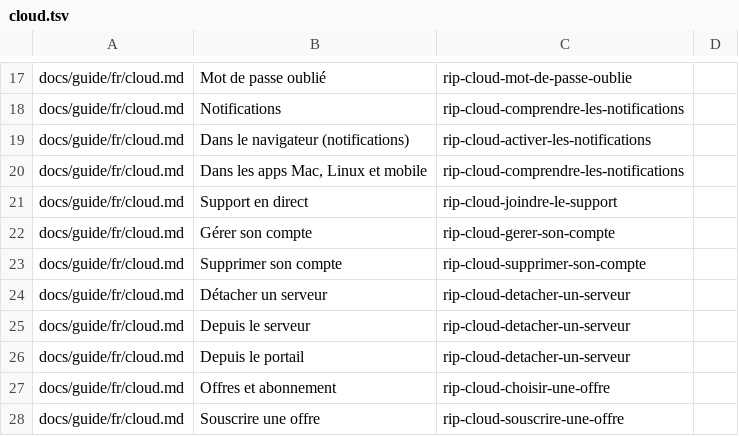
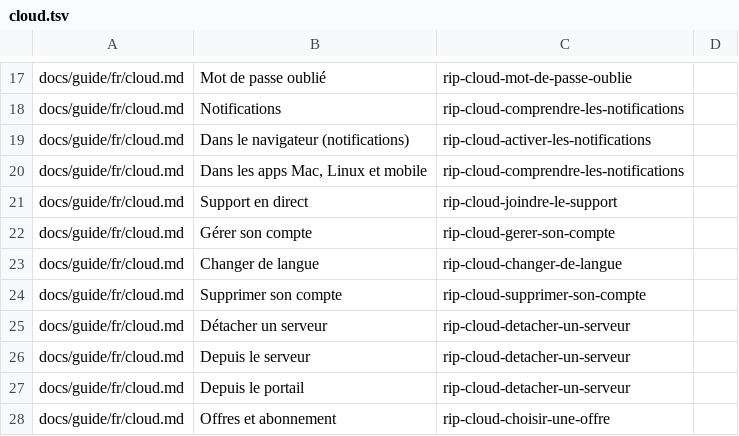
Before and after one commit to mvignaud/eko-rip-center, a TSV file: docs/aide/couverture/cloud.tsv, drawn as a sheet; only a part is shown, gaps mark what is left out; the shorter side is filled out with more unchanged rows.

```diff
--- a/docs/aide/couverture/cloud.tsv
+++ b/docs/aide/couverture/cloud.tsv
@@ -22,2 +22,3 @@ docs/guide/fr/cloud.md	Support en direct	rip-cloud-joindre-le-support
 docs/guide/fr/cloud.md	Gérer son compte	rip-cloud-gerer-son-compte	
+docs/guide/fr/cloud.md	Changer de langue	rip-cloud-changer-de-langue	
 docs/guide/fr/cloud.md	Supprimer son compte	rip-cloud-supprimer-son-compte	
```
Also changed, not shown: 30 other files.
